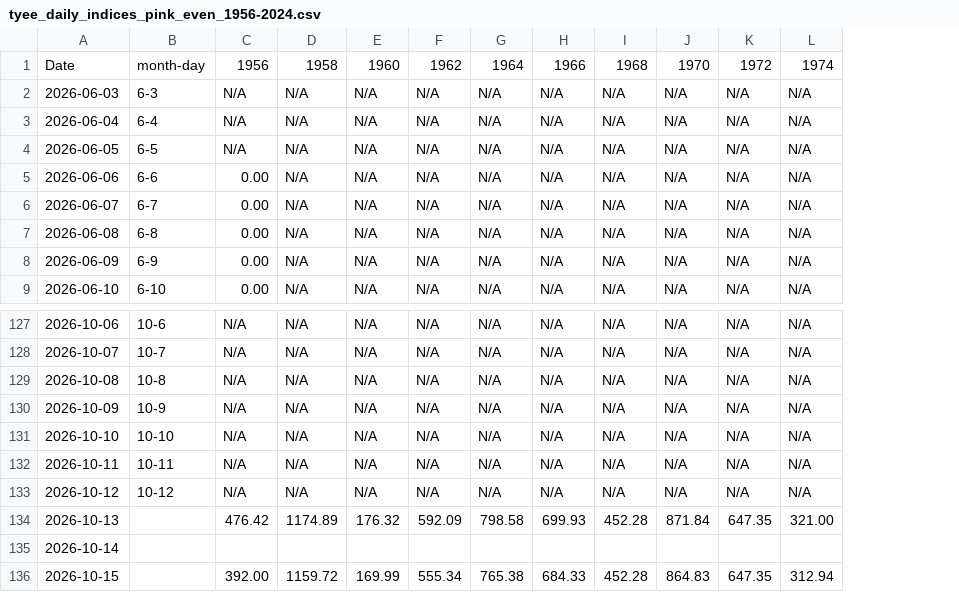
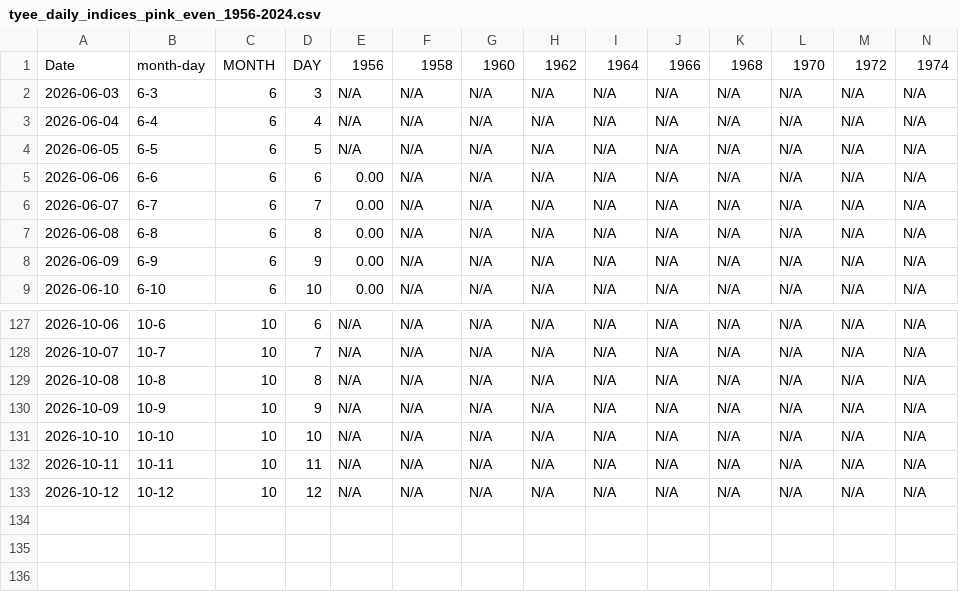
Before and after one commit to Coastland-Research/skeena-salmon-inseason-updates, a CSV file: data/common/tyee_daily_indices_pink_even_1956-2024.csv, drawn as a sheet; only a part is shown, gaps mark what is left out; removed rows and columns are numbered as before the commit, all else as after; rows hold the shown columns only; the diff names each change by its address in the sheet, - before the commit and + after, or states it on an @@ line.

```diff
--- a/data/common/tyee_daily_indices_pink_even_1956-2024.csv
+++ b/data/common/tyee_daily_indices_pink_even_1956-2024.csv
+column C, rows 1-9: MONTH | 6 | 6 | 6 | 6 | 6 | 6 | 6 | 6; rows 127-133: all 10
+column D, rows 1-9: DAY | 3 | 4 | 5 | 6 | 7 | 8 | 9 | 10; rows 127-133: 6 | 7 | 8 | 9 | 10 | 11 | 12
-row 134: 2026-10-13 |  | 476.42 | 1174.89 | 176.32 | 592.09 | 798.58 | 699.93 | 452.28 | 871.84 | 647.35 | 321.00
-row 135: 2026-10-14
-row 136: 2026-10-15 |  | 392.00 | 1159.72 | 169.99 | 555.34 | 765.38 | 684.33 | 452.28 | 864.83 | 647.35 | 312.94
```
Also changed, not shown: data/common/tyee_daily_indices_chinook_1956-2025.csv, data/common/tyee_daily_indices_chum_1956-2025.csv, 12 other files.
